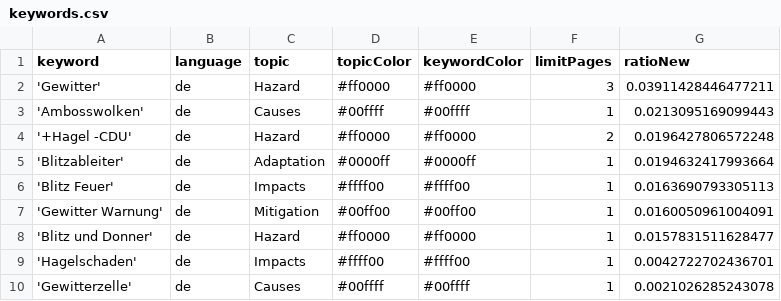
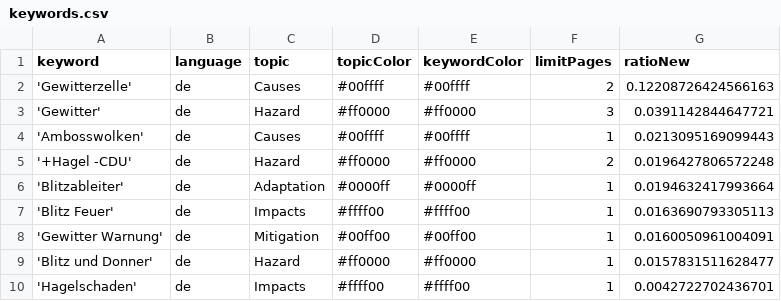
Before and after one commit to friedhumb-news/thunderstormIsComing, a CSV file: keywords.csv, drawn as a sheet.

```diff
--- a/keywords.csv
+++ b/keywords.csv
@@ -1,3 +1,4 @@
 keyword,language,topic,topicColor,keywordColor,limitPages,ratioNew
-'Gewitter',de,Hazard,#ff0000,#ff0000,3,0.03911428446477211
+'Gewitterzelle',de,Causes,#00ffff,#00ffff,2,0.12208726424566163
+'Gewitter',de,Hazard,#ff0000,#ff0000,3,0.0391142844647721
 'Ambosswolken',de,Causes,#00ffff,#00ffff,1,0.0213095169099443
@@ -9,2 +10 @@ keyword,language,topic,topicColor,keywordColor,limitPages,ratioNew
 'Hagelschaden',de,Impacts,#ffff00,#ffff00,1,0.0042722702436701
-'Gewitterzelle',de,Causes,#00ffff,#00ffff,1,0.0021026285243078
```
Also changed, not shown: csv/news_2026_01.csv.
